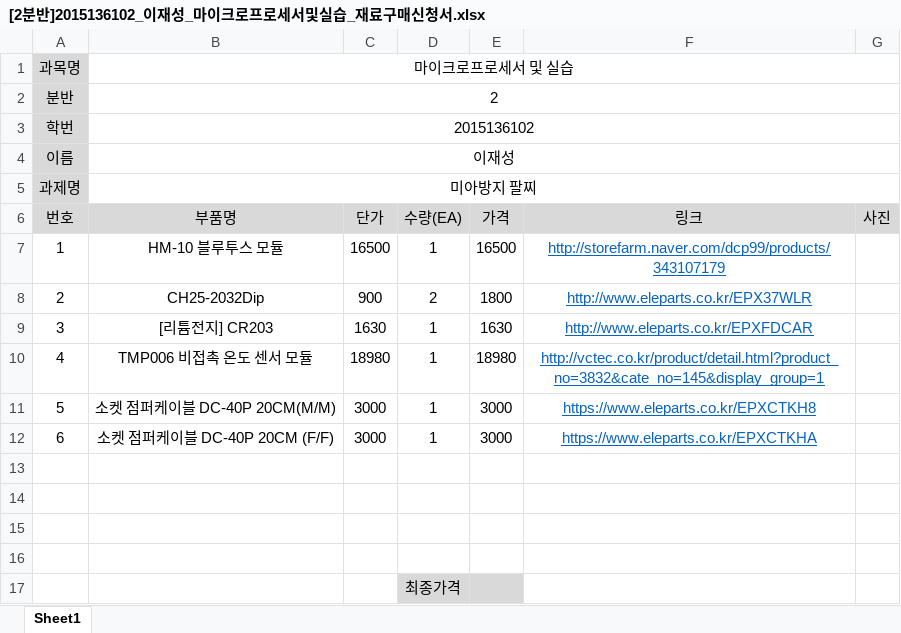
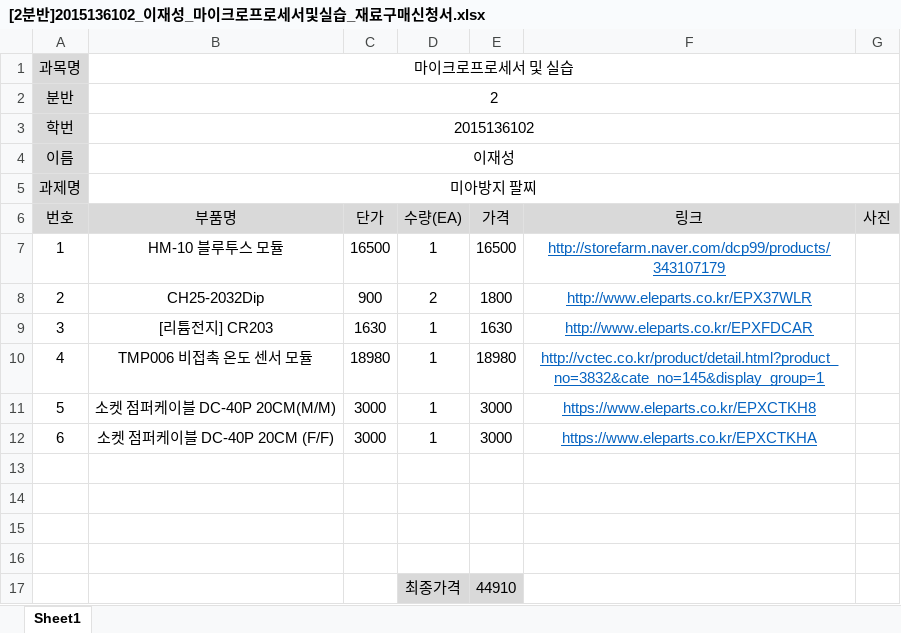
Before and after one commit to kutmicro/2015136102, an Excel workbook: [2분반]2015136102_이재성_마이크로프로세서및실습_재료구매신청서.xlsx, sheet Sheet1, drawn as a sheet; values as stored, in another font and other column widths than the file's, no borders; charts and pictures not drawn; the diff names each change by its address in the sheet, - before the commit and + after, or states it on an @@ line.

```diff
--- a/[2분반]2015136102_이재성_마이크로프로세서및실습_재료구매신청서.xlsx (sheet Sheet1)
+++ b/[2분반]2015136102_이재성_마이크로프로세서및실습_재료구매신청서.xlsx (sheet Sheet1)
-E17 (가격): (empty)
+E17 (가격): 44910
```
Also changed, not shown: 1 other file.
